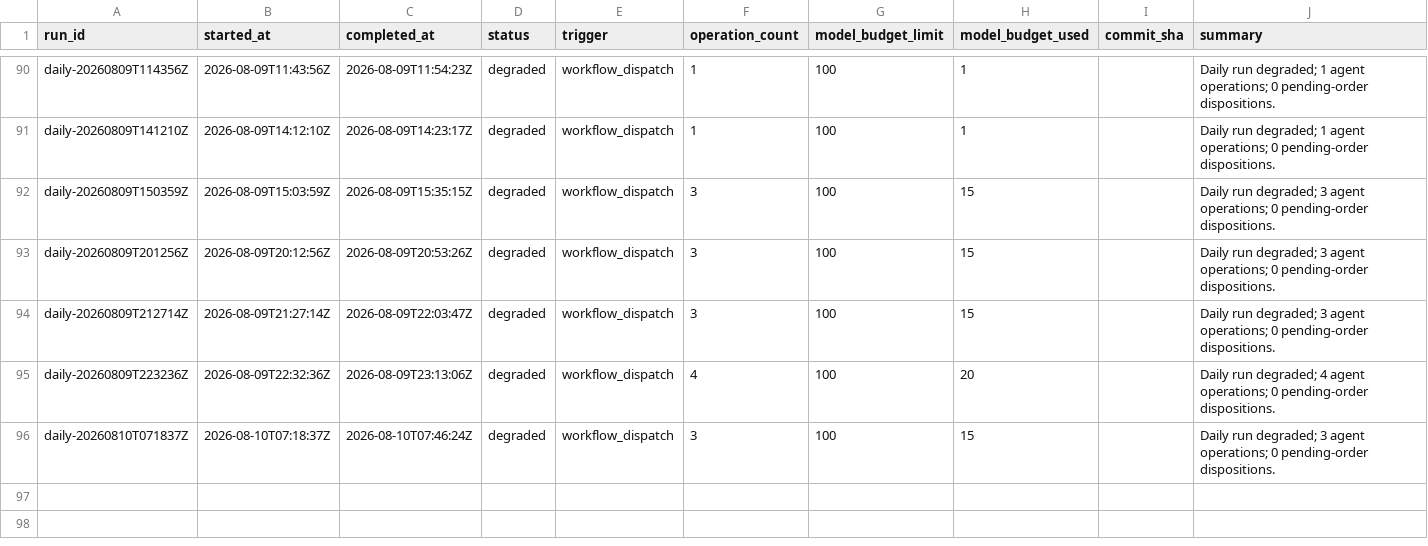
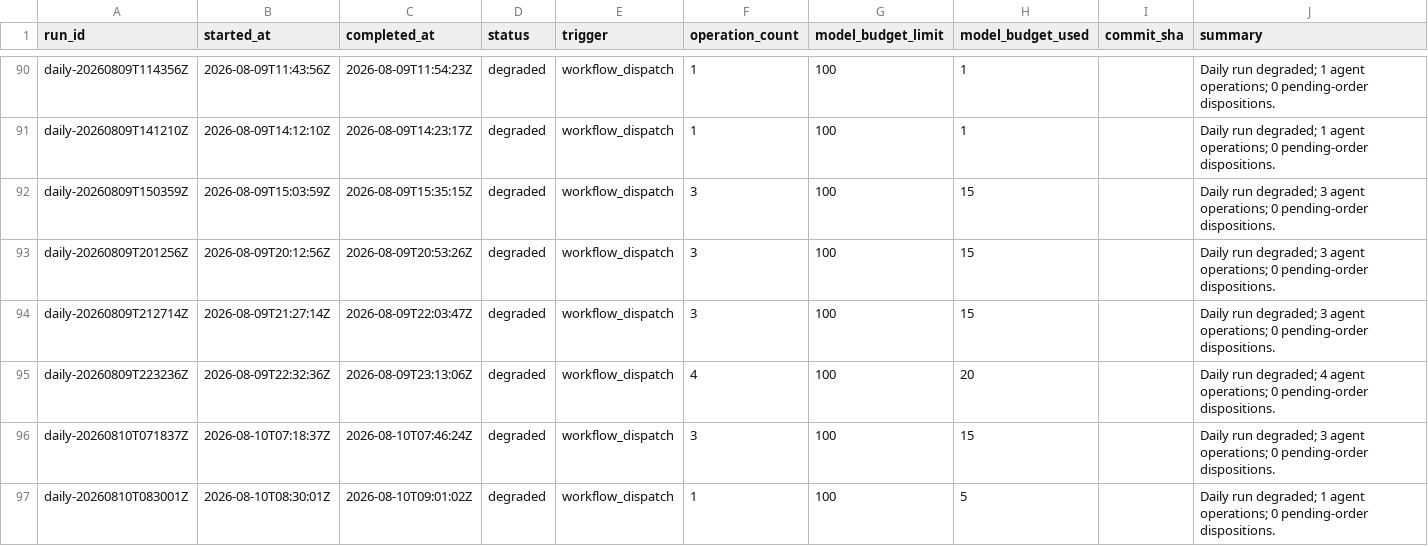
Before and after one commit to Kabutojira/PaperTrader, a CSV file: data/tables/runs.csv, drawn as a sheet; only a part is shown, gaps mark what is left out; the diff names each change by its address in the sheet, - before the commit and + after, or states it on an @@ line.

```diff
--- a/data/tables/runs.csv
+++ b/data/tables/runs.csv
+row 97: daily-20260810T083001Z | 2026-08-10T08:30:01Z | 2026-08-10T09:01:02Z | degraded | workflow_dispatch | 1 | 100 | 5 |  | Daily run degraded; 1 agent operations; 0 pending-order dispositions.
```
Also changed, not shown: data/operations/operations_TODO.csv, data/published/model_portfolio.csv, 17 other files.
